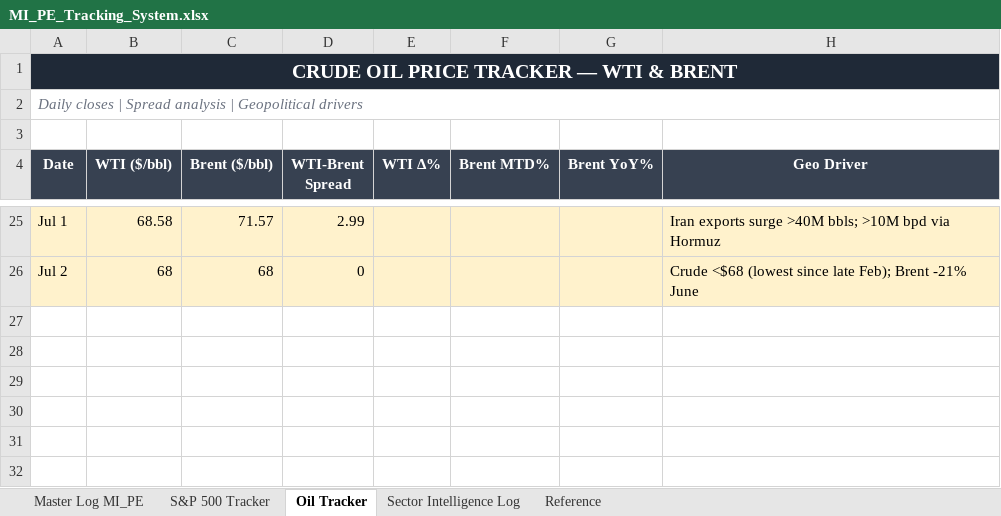
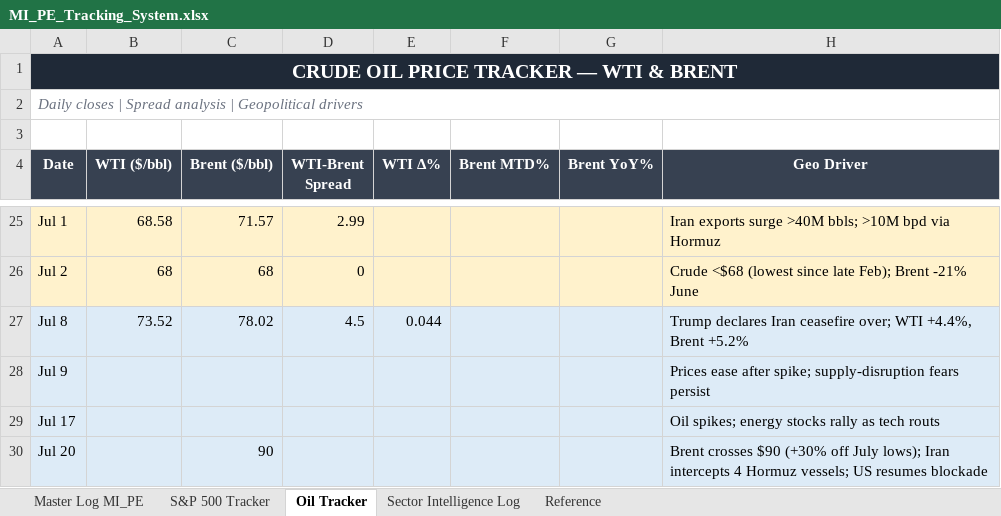
Before and after one commit to ibernard26/Claudecode, an Excel workbook: MI_PE_Tracking_System.xlsx, sheet Oil Tracker, drawn as a sheet; only a part is shown, gaps mark what is left out; values as stored, in another font and other column widths than the file's, no borders; the diff names each change by its address in the sheet, - before the commit and + after, or states it on an @@ line.

```diff
--- a/MI_PE_Tracking_System.xlsx (sheet Oil Tracker)
+++ b/MI_PE_Tracking_System.xlsx (sheet Oil Tracker)
+row 27: Jul 8 | 73.52 | 78.02 | 4.5 | 0.044 |  |  | Trump declares Iran ceasefire over; WTI +4.4%, Brent +5.2%
+row 28: Jul 9 |  |  |  |  |  |  | Prices ease after spike; supply-disruption fears persist
+row 29: Jul 17 |  |  |  |  |  |  | Oil spikes; energy stocks rally as tech routs
+row 30: Jul 20 |  | 90 |  |  |  |  | Brent crosses $90 (+30% off July lows); Iran intercepts 4 Hormuz vessels; US resumes blockade
```
Also changed, not shown: sheet Master Log MI_PE, sheet S&P 500 Tracker, sheet Sector Intelligence Log, sheet Reference.
